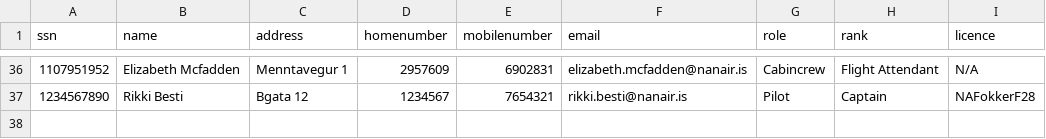
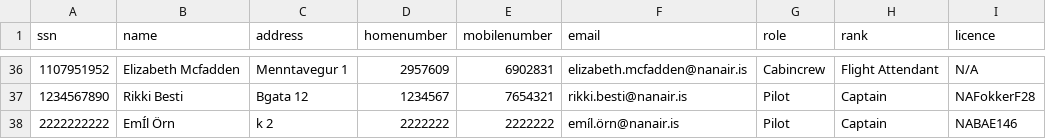
Before and after one commit to irmalexandra/vln1_chuck_nan, a CSV file: code/repo/employees.csv, drawn as a sheet; only a part is shown, gaps mark what is left out; the diff names each change by its address in the sheet, - before the commit and + after, or states it on an @@ line.

```diff
--- a/code/repo/employees.csv
+++ b/code/repo/employees.csv
+row 38: 2222222222 | EmÍl Örn | k 2 | 2222222 | 2222222 | emíl.örn@nanair.is | Pilot | Captain | NABAE146
```
Also changed, not shown: 2 other files.
